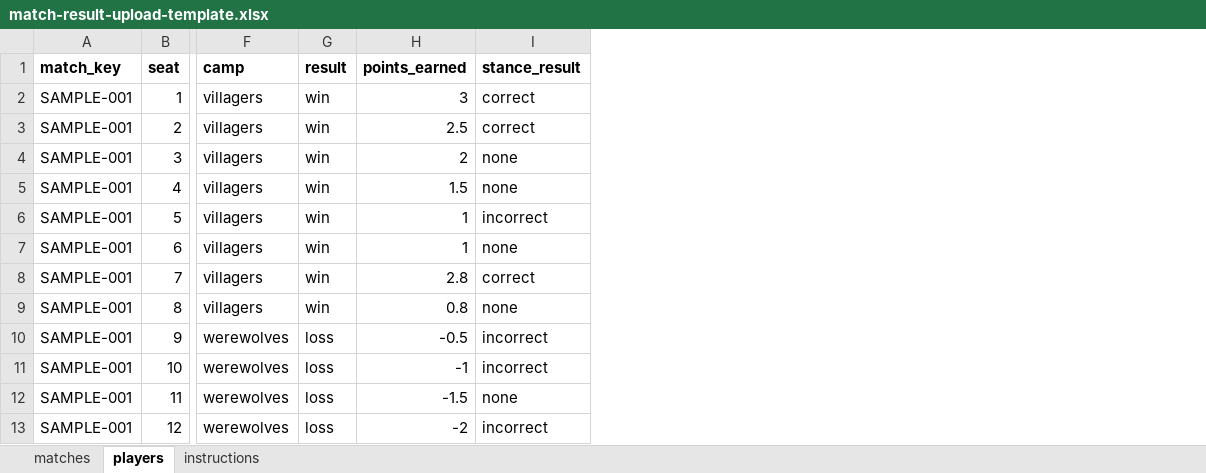
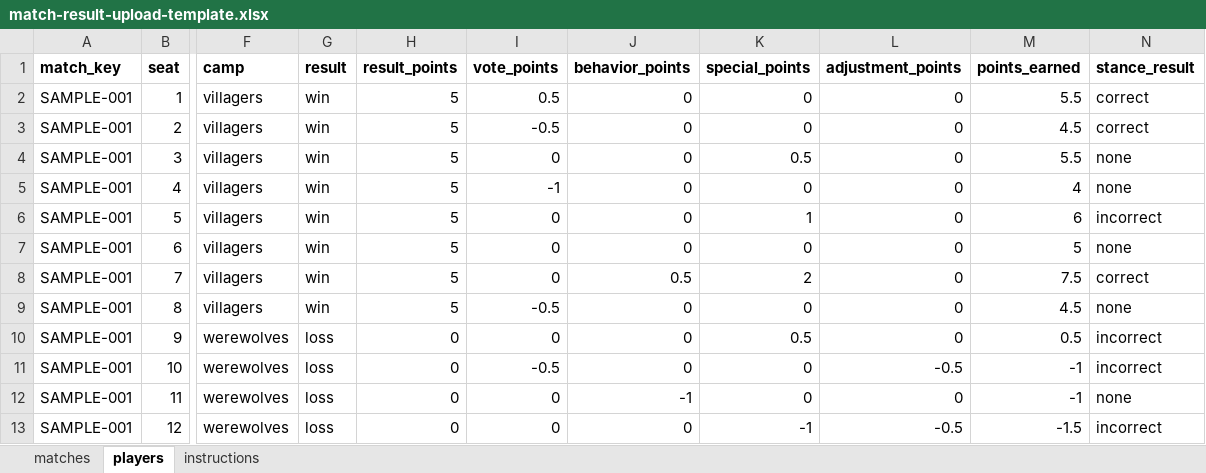
Before and after one commit to shufflewzc/werewolf-stats, an Excel workbook: assets/templates/match-result-upload-template.xlsx, sheet players, drawn as a sheet; only a part is shown, gaps mark what is left out; values as stored, in another font and other column widths than the file's, no borders; addresses are those after the commit; the diff names each change by its address in the sheet, - before the commit and + after, or states it on an @@ line.

```diff
--- a/assets/templates/match-result-upload-template.xlsx (sheet players)
+++ b/assets/templates/match-result-upload-template.xlsx (sheet players)
+column H (result_points), rows 2-13: 5 | 5 | 5 | 5 | 5 | 5 | 5 | 5 | 0 | 0 | 0 | 0
+column I (vote_points), rows 2-13: 0.5 | -0.5 | 0 | -1 | 0 | 0 | 0 | -0.5 | 0 | -0.5 | 0 | 0
+column J (behavior_points), rows 2-13: 0 | 0 | 0 | 0 | 0 | 0 | 0.5 | 0 | 0 | 0 | -1 | 0
+column K (special_points), rows 2-13: 0 | 0 | 0.5 | 0 | 1 | 0 | 2 | 0 | 0.5 | 0 | 0 | -1
+column L (adjustment_points), rows 2-13: 0 | 0 | 0 | 0 | 0 | 0 | 0 | 0 | 0 | -0.5 | 0 | -0.5
-M2 (points_earned): 3
+M2 (points_earned): 5.5
-M3 (points_earned): 2.5
+M3 (points_earned): 4.5
-M4 (points_earned): 2
+M4 (points_earned): 5.5
-M5 (points_earned): 1.5
+M5 (points_earned): 4
-M6 (points_earned): 1
+M6 (points_earned): 6
-M7 (points_earned): 1
+M7 (points_earned): 5
-M8 (points_earned): 2.8
+M8 (points_earned): 7.5
-M9 (points_earned): 0.8
+M9 (points_earned): 4.5
-M10 (points_earned): -0.5
+M10 (points_earned): 0.5
-M12 (points_earned): -1.5
+M12 (points_earned): -1
-M13 (points_earned): -2
+M13 (points_earned): -1.5
```
Also changed, not shown: sheet instructions, sheet matches, 6 other files.
